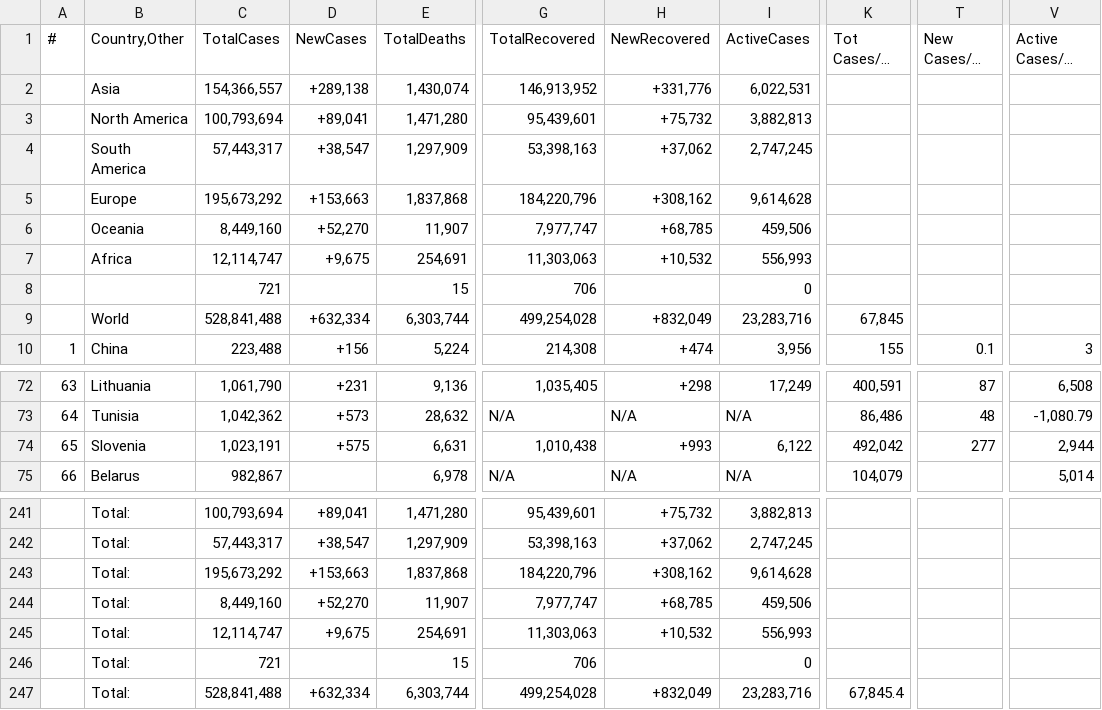
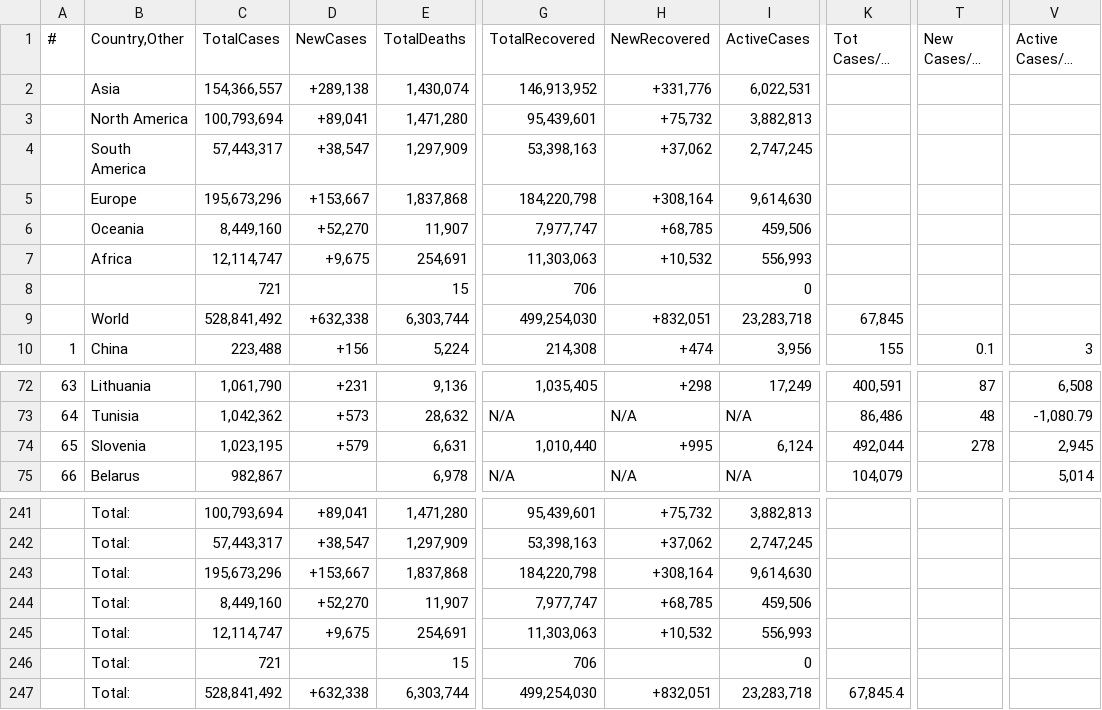
Before and after one commit to Covid-Data-API/Worldometer-Covid-Data-API, a CSV file: Table2.csv, drawn as a sheet; only a part is shown, gaps mark what is left out; long unchanged cells end in …; the diff names each change by its address in the sheet, - before the commit and + after, or states it on an @@ line.

```diff
--- a/Table2.csv
+++ b/Table2.csv
-C5 (TotalCases): 195,673,292
+C5 (TotalCases): 195,673,296
-D5 (NewCases): +153,663
+D5 (NewCases): +153,667
-G5 (TotalRecovered): 184,220,796
+G5 (TotalRecovered): 184,220,798
-H5 (NewRecovered): +308,162
+H5 (NewRecovered): +308,164
-I5 (ActiveCases): 9,614,628
+I5 (ActiveCases): 9,614,630
-C9 (TotalCases): 528,841,488
+C9 (TotalCases): 528,841,492
-D9 (NewCases): +632,334
+D9 (NewCases): +632,338
-G9 (TotalRecovered): 499,254,028
+G9 (TotalRecovered): 499,254,030
-H9 (NewRecovered): +832,049
+H9 (NewRecovered): +832,051
-I9 (ActiveCases): 23,283,716
+I9 (ActiveCases): 23,283,718
-C74 (TotalCases): 1,023,191
+C74 (TotalCases): 1,023,195
-D74 (NewCases): +575
+D74 (NewCases): +579
-G74 (TotalRecovered): 1,010,438
+G74 (TotalRecovered): 1,010,440
-H74 (NewRecovered): +993
+H74 (NewRecovered): +995
-I74 (ActiveCases): 6,122
+I74 (ActiveCases): 6,124
-K74 (Tot Cases/1M pop): 492,042
+K74 (Tot Cases/1M pop): 492,044
-T74 (New Cases/1M pop): 277
+T74 (New Cases/1M pop): 278
-V74 (Active Cases/1M pop): 2,944
+V74 (Active Cases/1M pop): 2,945
-C243 (TotalCases): 195,673,292
+C243 (TotalCases): 195,673,296
-D243 (NewCases): +153,663
+D243 (NewCases): +153,667
-G243 (TotalRecovered): 184,220,796
+G243 (TotalRecovered): 184,220,798
-H243 (NewRecovered): +308,162
+H243 (NewRecovered): +308,164
-I243 (ActiveCases): 9,614,628
+I243 (ActiveCases): 9,614,630
-C247 (TotalCases): 528,841,488
+C247 (TotalCases): 528,841,492
-D247 (NewCases): +632,334
+D247 (NewCases): +632,338
-G247 (TotalRecovered): 499,254,028
+G247 (TotalRecovered): 499,254,030
-H247 (NewRecovered): +832,049
+H247 (NewRecovered): +832,051
-I247 (ActiveCases): 23,283,716
+I247 (ActiveCases): 23,283,718
```
Also changed, not shown: 1 other file.
